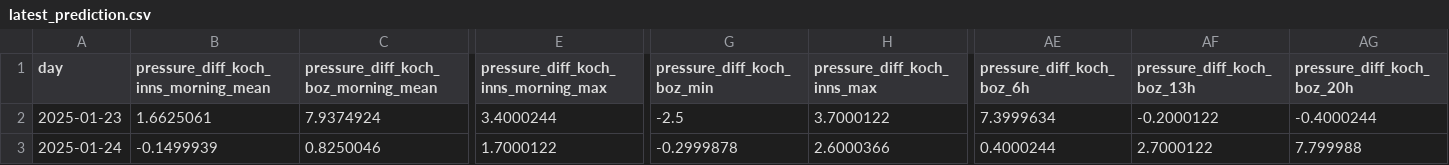
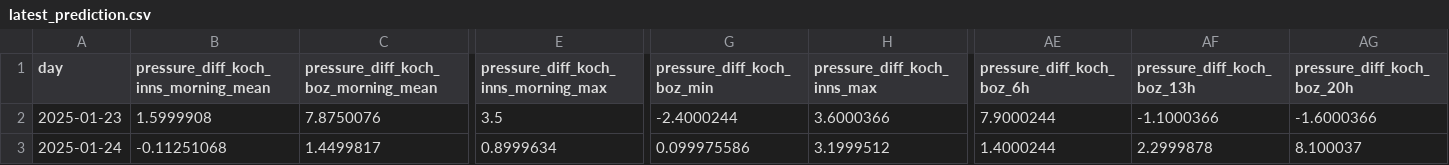
Before and after one commit to christian-fey/Koechelt_der_Kochel, a CSV file: latest_prediction.csv, drawn as a sheet; only a part is shown, gaps mark what is left out; the diff covers the shown part only; the diff names each change by its address in the sheet, - before the commit and + after, or states it on an @@ line.

```diff
--- a/latest_prediction.csv
+++ b/latest_prediction.csv
-B2: 1.6625061
+B2: 1.5999908
-C2: 7.9374924
+C2: 7.8750076
-E2: 3.4000244
+E2: 3.5
-G2 (pressure_diff_koch_boz_min): -2.5
+G2 (pressure_diff_koch_boz_min): -2.4000244
-H2 (pressure_diff_koch_inns_max): 3.7000122
+H2 (pressure_diff_koch_inns_max): 3.6000366
-AE2 (pressure_diff_koch_boz_6h): 7.3999634
+AE2 (pressure_diff_koch_boz_6h): 7.9000244
-AF2 (pressure_diff_koch_boz_13h): -0.2000122
+AF2 (pressure_diff_koch_boz_13h): -1.1000366
-AG2 (pressure_diff_koch_boz_20h): -0.4000244
+AG2 (pressure_diff_koch_boz_20h): -1.6000366
-B3: -0.1499939
+B3: -0.11251068
-C3: 0.8250046
+C3: 1.4499817
-E3: 1.7000122
+E3: 0.8999634
-G3 (pressure_diff_koch_boz_min): -0.2999878
+G3 (pressure_diff_koch_boz_min): 0.099975586
-H3 (pressure_diff_koch_inns_max): 2.6000366
+H3 (pressure_diff_koch_inns_max): 3.1999512
-AE3 (pressure_diff_koch_boz_6h): 0.4000244
+AE3 (pressure_diff_koch_boz_6h): 1.4000244
-AF3 (pressure_diff_koch_boz_13h): 2.7000122
+AF3 (pressure_diff_koch_boz_13h): 2.2999878
-AG3 (pressure_diff_koch_boz_20h): 7.799988
+AG3 (pressure_diff_koch_boz_20h): 8.100037
```
Also changed, not shown: 28 edited cells elsewhere in this file, 1 other file.
